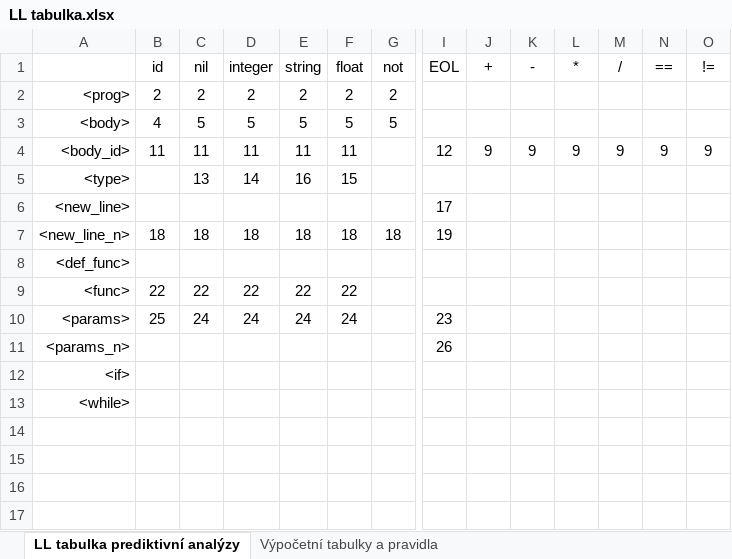
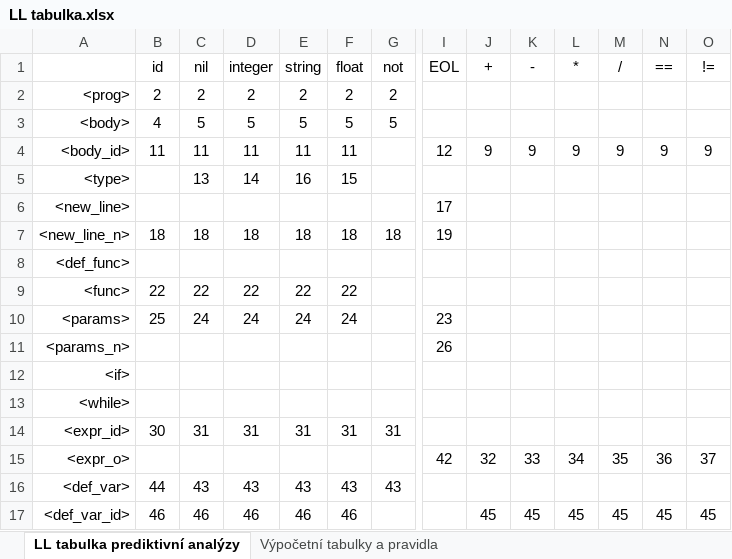
Before and after one commit to janchaloupka/IFJ-Projekt, an Excel workbook: doc/LL tabulka.xlsx, sheet LL tabulka prediktivní analýzy, drawn as a sheet; only a part is shown, gaps mark what is left out; values as stored, in another font and other column widths than the file's, no borders; rows hold the shown columns only; the diff names each change by its address in the sheet, - before the commit and + after, or states it on an @@ line.

Commit message:
Funkční syntaktický analyzátor, nebere pouze víc jak dva nové řádky za sebou, opravím asap
Nová předpřipravená gramatika na opravu řádků, aktualizovaná LL tabulka (zatím bez řádků), nový testovací soubor

```diff
--- a/doc/LL tabulka.xlsx (sheet LL tabulka prediktivní analýzy)
+++ b/doc/LL tabulka.xlsx (sheet LL tabulka prediktivní analýzy)
+row 14: <expr_id> | 30 | 31 | 31 | 31 | 31 | 31
+row 15: <expr_o> |  |  |  |  |  |  | 42 | 32 | 33 | 34 | 35 | 36 | 37
+row 16: <def_var> | 44 | 43 | 43 | 43 | 43 | 43
+row 17: <def_var_id> | 46 | 46 | 46 | 46 | 46 |  |  | 45 | 45 | 45 | 45 | 45 | 45
```
Also changed, not shown: sheet Výpočetní tabulky a pravidla, formulas that keep their value, 7 other files.
